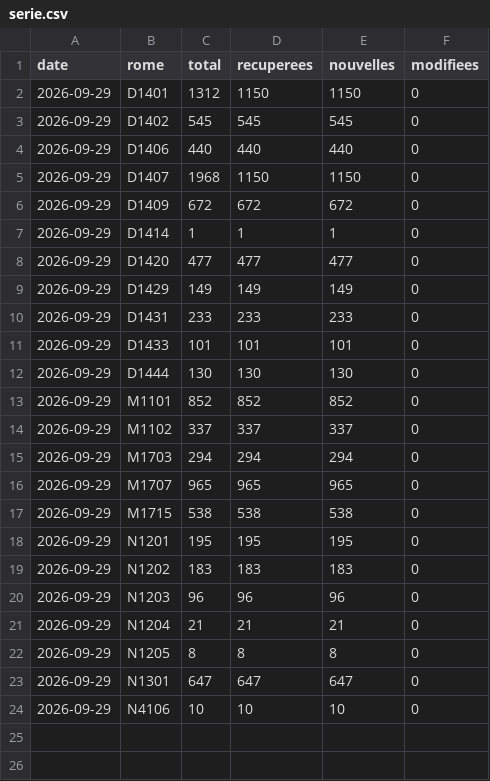
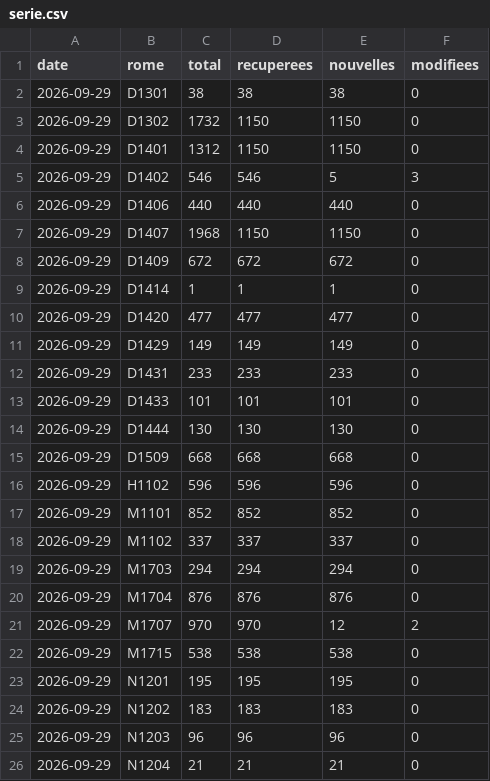
Before and after one commit to Jean-16-maker/metier, a CSV file: data/serie.csv, drawn as a sheet; only a part is shown; the shorter side is filled out with more unchanged rows.

```diff
--- a/data/serie.csv
+++ b/data/serie.csv
@@ -1,4 +1,6 @@
 date,rome,total,recuperees,nouvelles,modifiees
+2026-09-29,D1301,38,38,38,0
+2026-09-29,D1302,1732,1150,1150,0
 2026-09-29,D1401,1312,1150,1150,0
-2026-09-29,D1402,545,545,545,0
+2026-09-29,D1402,546,546,5,3
 2026-09-29,D1406,440,440,440,0
@@ -12,2 +14,4 @@ date,rome,total,recuperees,nouvelles,modifiees
 2026-09-29,D1444,130,130,130,0
+2026-09-29,D1509,668,668,668,0
+2026-09-29,H1102,596,596,596,0
 2026-09-29,M1101,852,852,852,0
@@ -15,3 +19,4 @@ date,rome,total,recuperees,nouvelles,modifiees
 2026-09-29,M1703,294,294,294,0
-2026-09-29,M1707,965,965,965,0
+2026-09-29,M1704,876,876,876,0
+2026-09-29,M1707,970,970,12,2
 2026-09-29,M1715,538,538,538,0
```
Also changed, not shown: 11 other files.
